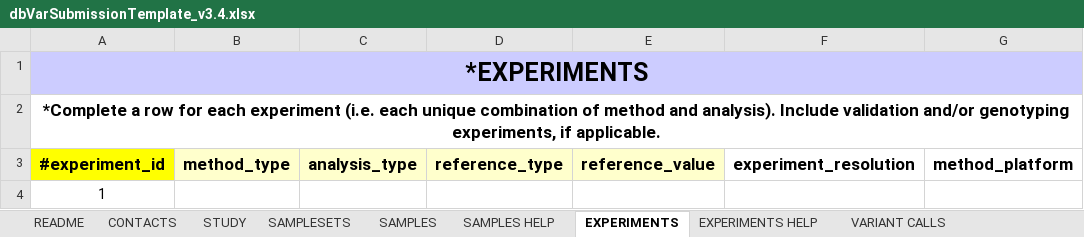
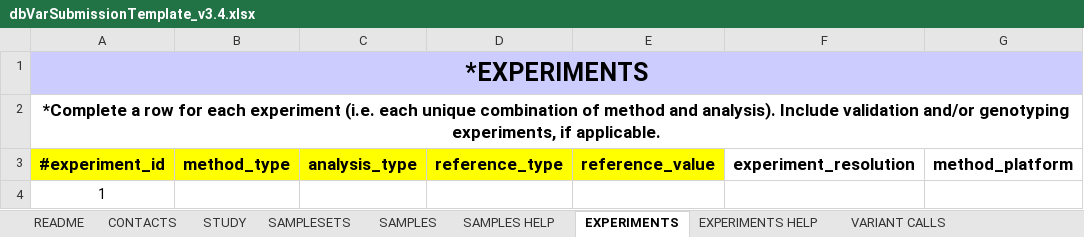
Before and after one commit to ncbi/dbvar, an Excel workbook: specs/dbVarSubmissionTemplate_v3.4.xlsx, sheet EXPERIMENTS, drawn as a sheet; only a part is shown; values as stored, in another font and other column widths than the file's, no borders; the diff names each change by its address in the sheet, - before the commit and + after, or states it on an @@ line.

```diff
--- a/specs/dbVarSubmissionTemplate_v3.4.xlsx (sheet EXPERIMENTS)
+++ b/specs/dbVarSubmissionTemplate_v3.4.xlsx (sheet EXPERIMENTS)
-B3:E3 fill: #FFFFCC
+B3:E3 fill: #FFFF00
```
Also changed, not shown: sheet SAMPLES, sheet VARIANT CALLS, sheet VARIANT CALLS HELP, sheet SAMPLESETS, sheet SAMPLES HELP, sheet STUDY, 2 more sheets, charts or pictures.
